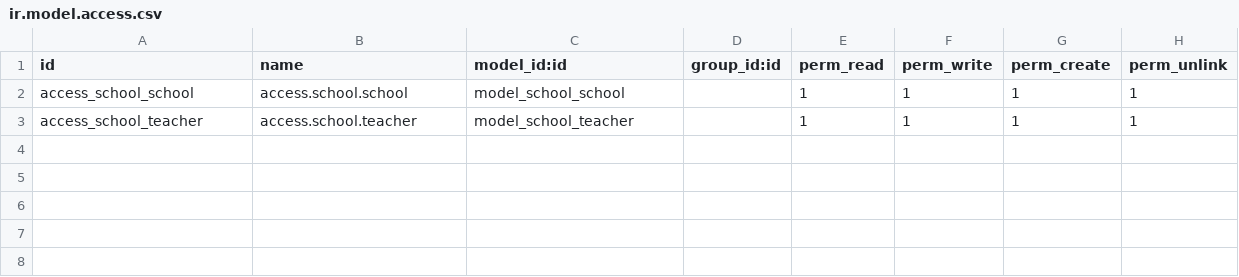
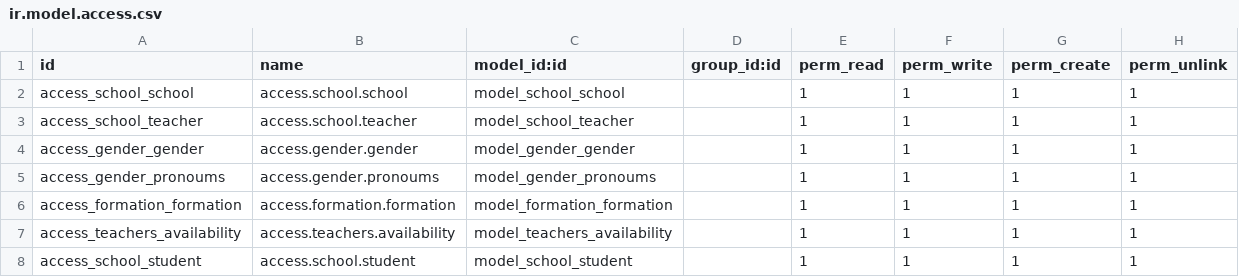
Before and after one commit to tanatielly/odoo-generic-addons, a CSV file: school_management/security/ir.model.access.csv, drawn as a sheet; the diff names each change by its address in the sheet, - before the commit and + after, or states it on an @@ line.

Commit message:
[IMP] school_management: new models

```diff
--- a/school_management/security/ir.model.access.csv
+++ b/school_management/security/ir.model.access.csv
+row 4: access_gender_gender | access.gender.gender | model_gender_gender |  | 1 | 1 | 1 | 1
+row 5: access_gender_pronoums | access.gender.pronoums | model_gender_pronoums |  | 1 | 1 | 1 | 1
+row 6: access_formation_formation | access.formation.formation | model_formation_formation |  | 1 | 1 | 1 | 1
+row 7: access_teachers_availability | access.teachers.availability | model_teachers_availability |  | 1 | 1 | 1 | 1
+row 8: access_school_student | access.school.student | model_school_student |  | 1 | 1 | 1 | 1
```
Also changed, not shown: 6 other files.
